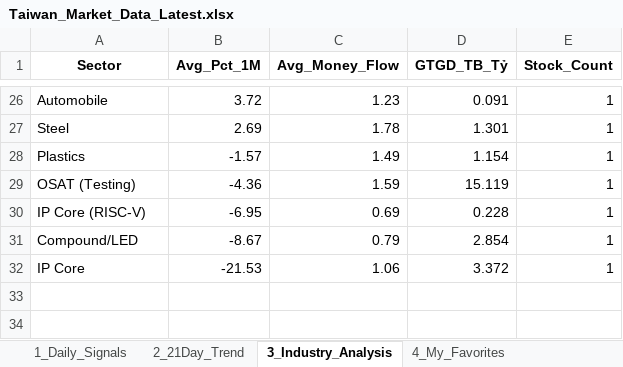
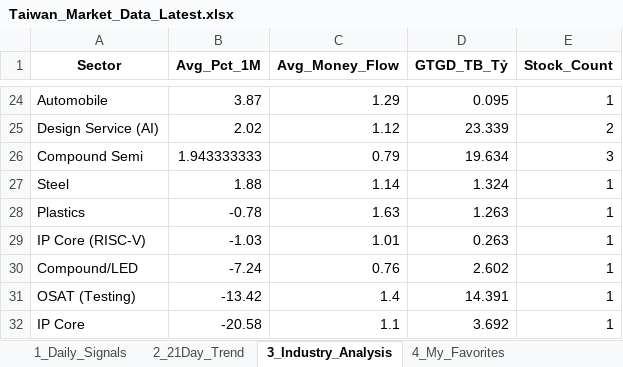
Before and after one commit to chipmoon/dashboard-tw, an Excel workbook: Taiwan_Market_Data_Latest.xlsx, sheet 3_Industry_Analysis, drawn as a sheet; only a part is shown, gaps mark what is left out; values as stored, in another font and other column widths than the file's, no borders; removed rows and columns are numbered as before the commit, all else as after; the diff covers the shown part only; the diff names each change by its address in the sheet, - before the commit and + after, or states it on an @@ line.

```diff
--- a/Taiwan_Market_Data_Latest.xlsx (sheet 3_Industry_Analysis)
+++ b/Taiwan_Market_Data_Latest.xlsx (sheet 3_Industry_Analysis)
-B24 (Avg_Pct_1M): 3.72
+B24 (Avg_Pct_1M): 3.87
-C24 (Avg_Money_Flow): 1.23
+C24 (Avg_Money_Flow): 1.29
-D24 (GTGD_TB_Tỷ): 0.091
+D24 (GTGD_TB_Tỷ): 0.095
+row 25: Design Service (AI) | 2.02 | 1.12 | 23.339 | 2
+row 26: Compound Semi | 1.943333333 | 0.79 | 19.634 | 3
-B27 (Avg_Pct_1M): 2.69
+B27 (Avg_Pct_1M): 1.88
-C27 (Avg_Money_Flow): 1.78
+C27 (Avg_Money_Flow): 1.14
-D27 (GTGD_TB_Tỷ): 1.301
+D27 (GTGD_TB_Tỷ): 1.324
-B28 (Avg_Pct_1M): -1.57
+B28 (Avg_Pct_1M): -0.78
-C28 (Avg_Money_Flow): 1.49
+C28 (Avg_Money_Flow): 1.63
-D28 (GTGD_TB_Tỷ): 1.154
+D28 (GTGD_TB_Tỷ): 1.263
-row 29: OSAT (Testing) | -4.36 | 1.59 | 15.119 | 1
-B29 (Avg_Pct_1M): -6.95
+B29 (Avg_Pct_1M): -1.03
-C29 (Avg_Money_Flow): 0.69
+C29 (Avg_Money_Flow): 1.01
-D29 (GTGD_TB_Tỷ): 0.228
+D29 (GTGD_TB_Tỷ): 0.263
-B30 (Avg_Pct_1M): -8.67
+B30 (Avg_Pct_1M): -7.24
-C30 (Avg_Money_Flow): 0.79
+C30 (Avg_Money_Flow): 0.76
-D30 (GTGD_TB_Tỷ): 2.854
+D30 (GTGD_TB_Tỷ): 2.602
+row 31: OSAT (Testing) | -13.42 | 1.4 | 14.391 | 1
-B32 (Avg_Pct_1M): -21.53
+B32 (Avg_Pct_1M): -20.58
-C32 (Avg_Money_Flow): 1.06
+C32 (Avg_Money_Flow): 1.1
-D32 (GTGD_TB_Tỷ): 3.372
+D32 (GTGD_TB_Tỷ): 3.692
```
Also changed, not shown: 8 added rows, 10 removed rows and 42 edited cells elsewhere in this sheet, sheet 1_Daily_Signals, sheet 2_21Day_Trend, sheet 4_My_Favorites.
